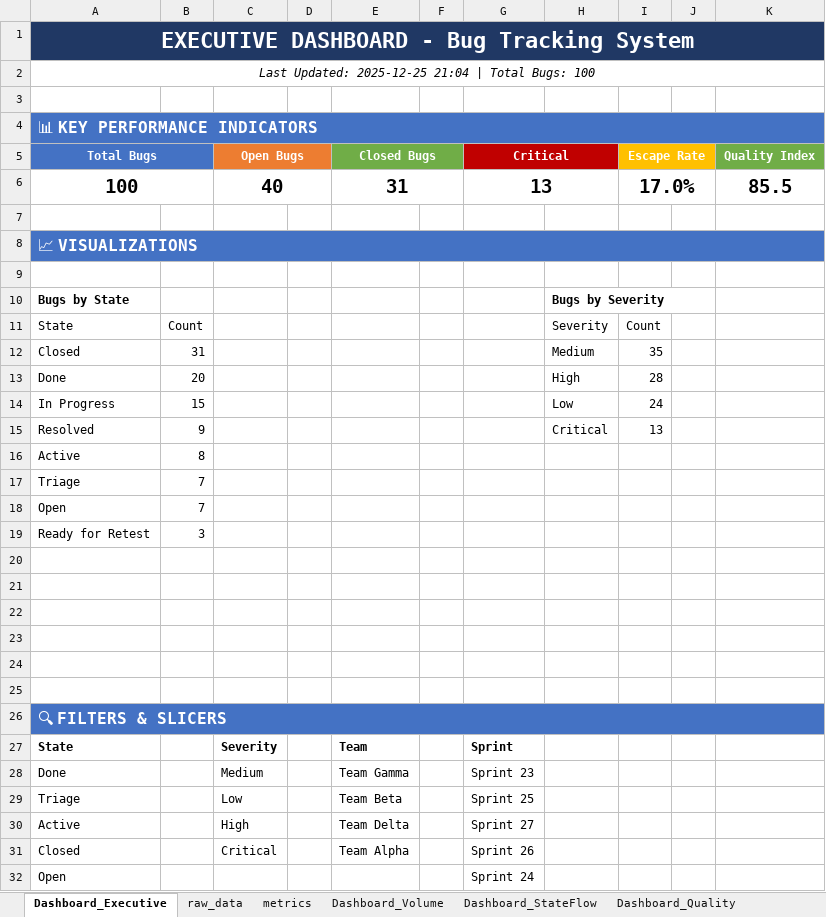
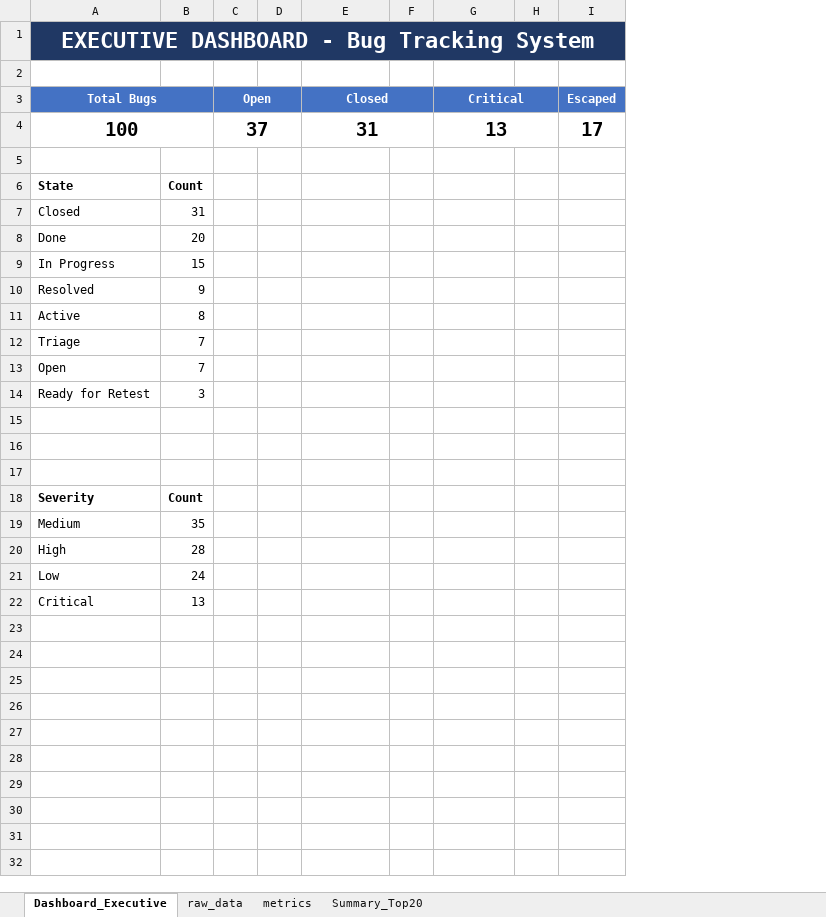
Before and after one commit to professor-1101/PowerbiDashboard, an Excel workbook: BugTracking_Complete.xlsx, sheet Dashboard_Executive, drawn as a sheet; values as stored, in another font and other column widths than the file's, no borders; charts and pictures not drawn; removed rows and columns are numbered as before the commit, all else as after; the diff names each change by its address in the sheet, - before the commit and + after, or states it on an @@ line.

```diff
--- a/BugTracking_Complete.xlsx (sheet Dashboard_Executive)
+++ b/BugTracking_Complete.xlsx (sheet Dashboard_Executive)
-sheet tab: Dashboard_Volume
+sheet tab: Summary_Top20
-sheet tab: Dashboard_StateFlow
-sheet tab: Dashboard_Quality
-column C (Open Bugs), row 6: 40
+column C (Open), row 4: 37
-column H, rows 11-15: Severity | Medium | High | Low | Critical
-column I (Escape Rate), row 6: 17.0%; rows 11-15: Count | 35 | 28 | 24 | 13
-column K (Quality Index), row 6: 85.5
+column I (Escaped), row 4: 17
-row 2: Last Updated: 2025-12-25 21:04 | Total Bugs: 100
-row 4: 📊 KEY PERFORMANCE INDICATORS
-E3: Closed Bugs
+E3: Closed
-E3 fill: #70AD47
+E3 fill: #4472C4
-G3 fill: #C00000
+G3 fill: #4472C4
-G5:H5 merged
+G3:H3 merged
-G6:H6 merged
+G4:H4 merged
-row 8: 📈 VISUALIZATIONS
-row 9: (empty)
-row 10: Bugs by State |  |  |  |  |  |  | Bugs by Severity
-A6:B6 bold: off
+A6:B6 bold: on
-row 18: (empty)
+row 18: Severity | Count
-row 19: (empty)
+row 19: Medium | 35
-row 20: (empty)
+row 20: High | 28
-row 26: 🔍 FILTERS & SLICERS
-row 27: State |  | Severity |  | Team |  | Sprint
-row 28: Done |  | Medium |  | Team Gamma |  | Sprint 23
-row 29: Triage |  | Low |  | Team Beta |  | Sprint 25
-row 30: Active |  | High |  | Team Delta |  | Sprint 27
-row 31: Closed |  | Critical |  | Team Alpha |  | Sprint 26
-row 32: Open |  |  |  |  |  | Sprint 24
+row 21: Low | 24
+row 22: Critical | 13
```
Also changed, not shown: sheet raw_data, sheet Summary_Top20, sheet metrics, charts or pictures, 1 other file.
